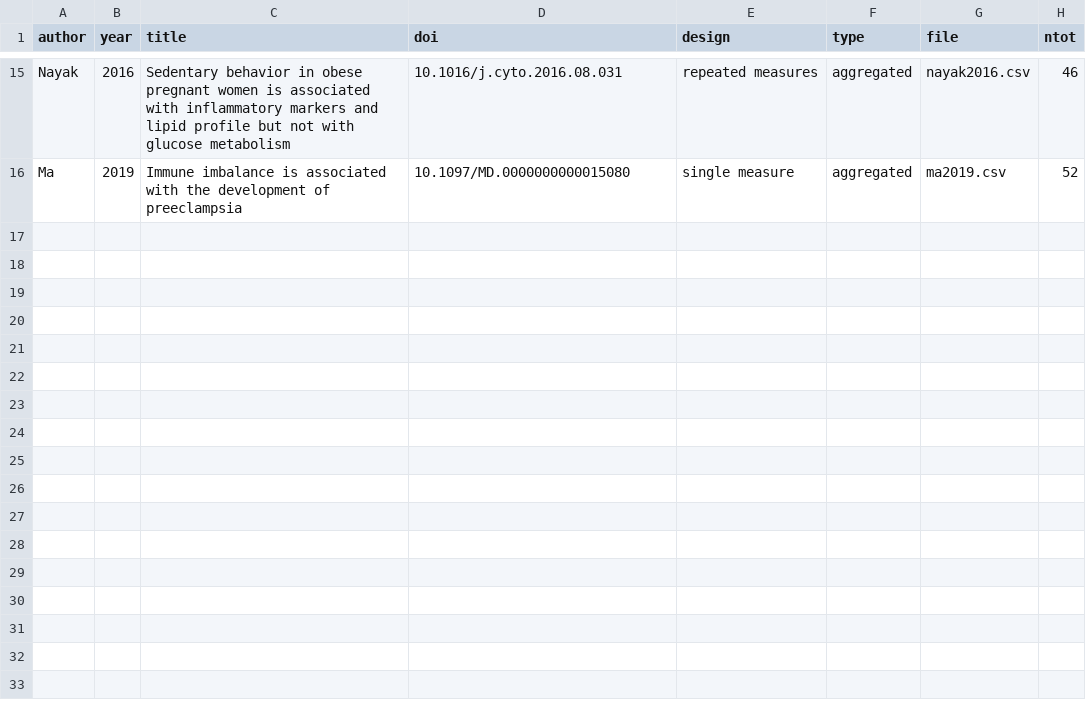
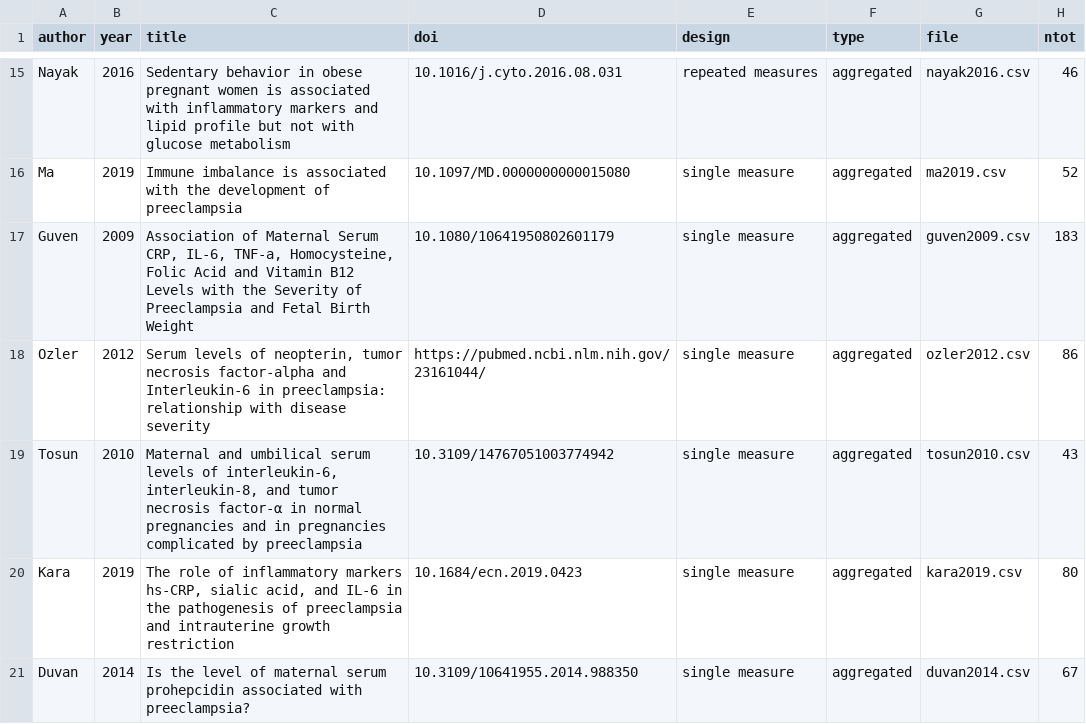
Before and after one commit to andjar/CyPreg, a CSV file: data/studies.csv, drawn as a sheet; only a part is shown, gaps mark what is left out; the diff names each change by its address in the sheet, - before the commit and + after, or states it on an @@ line.

```diff
--- a/data/studies.csv
+++ b/data/studies.csv
+row 17: Guven | 2009 | Association of Maternal Serum CRP, IL-6, TNF-a, Homocysteine, Folic Acid and Vitamin B12 Levels with the Severity of Preeclampsia and Fetal Birth Weight | 10.1080/10641950802601179 | single measure | aggregated | guven2009.csv | 183
+row 18: Ozler | 2012 | Serum levels of neopterin, tumor necrosis factor-alpha and Interleukin-6 in preeclampsia: relationship with disease severity | https://pubmed.ncbi.nlm.nih.gov/23161044/ | single measure | aggregated | ozler2012.csv | 86
+row 19: Tosun | 2010 | Maternal and umbilical serum levels of interleukin-6, interleukin-8, and tumor necrosis factor-α in normal pregnancies and in pregnancies complicated by preeclampsia | 10.3109/14767051003774942 | single measure | aggregated | tosun2010.csv | 43
+row 20: Kara | 2019 | The role of inflammatory markers hs-CRP, sialic acid, and IL-6 in the pathogenesis of preeclampsia and intrauterine growth restriction | 10.1684/ecn.2019.0423 | single measure | aggregated | kara2019.csv | 80
+row 21: Duvan | 2014 | Is the level of maternal serum prohepcidin associated with preeclampsia? | 10.3109/10641955.2014.988350 | single measure | aggregated | duvan2014.csv | 67
```
Also changed, not shown: data/cytokines.csv, data/variables.csv, 14 other files.
